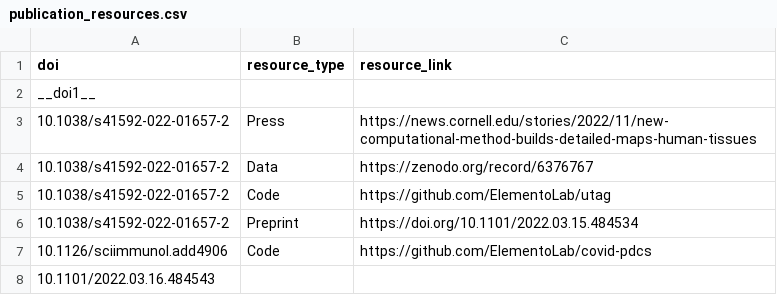
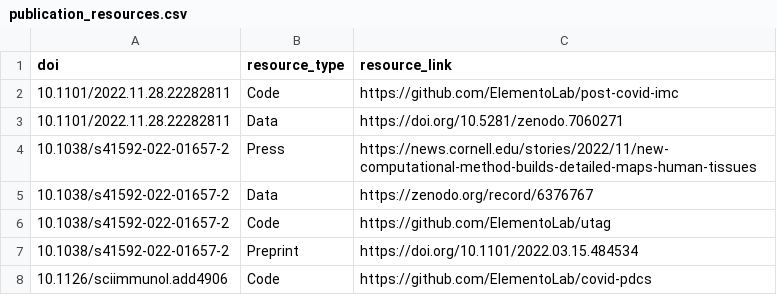
Before and after one commit to afrendeiro/cv, a CSV file: publication_resources.csv, drawn as a sheet; only a part is shown; the shorter side is filled out with more unchanged rows.

Commit message:
update publications

```diff
--- a/publication_resources.csv
+++ b/publication_resources.csv
@@ -1,3 +1,4 @@
 doi,resource_type,resource_link
-__doi1__,,
+10.1101/2022.11.28.22282811,Code,https://github.com/ElementoLab/post-covid-imc
+10.1101/2022.11.28.22282811,Data,https://doi.org/10.5281/zenodo.7060271
 10.1038/s41592-022-01657-2,Press,https://news.cornell.edu/stories/2022/11/new-computational-method-builds-detailed-maps-human-tissues
```
Also changed, not shown: publications.csv, 1 other file.
